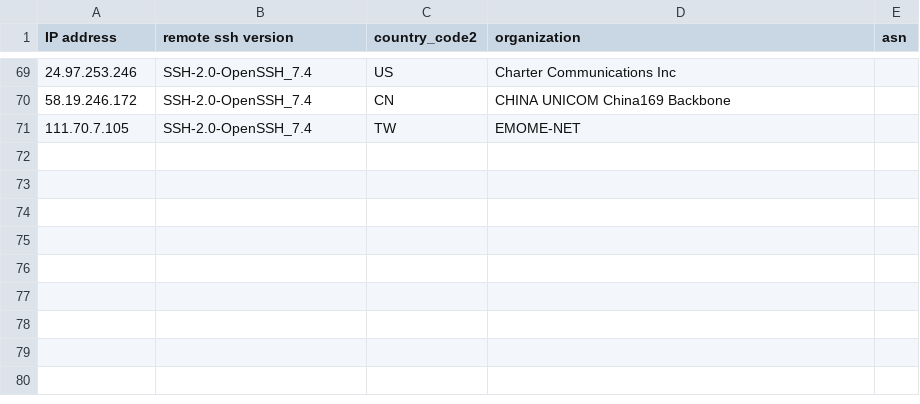
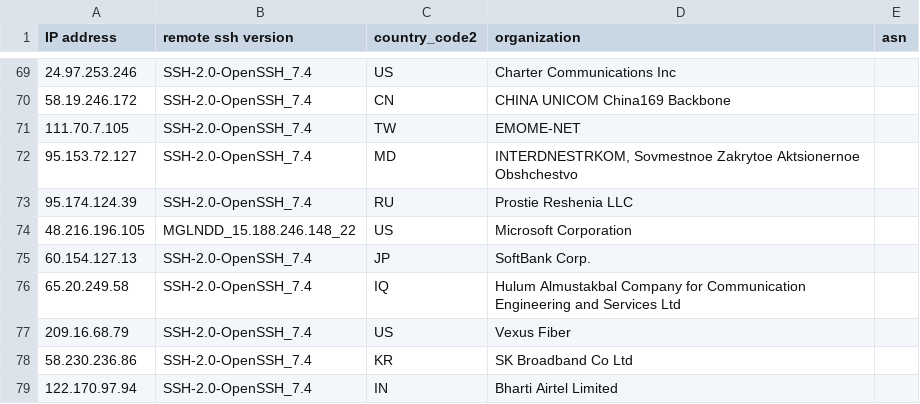
Before and after one commit to euphoria95/cowrie_honeypot_results, a CSV file: 2024-09-16_enrichment.csv, drawn as a sheet; only a part is shown, gaps mark what is left out.

Commit message:
Update enrichment data for 2024-09-16

```diff
--- a/2024-09-16_enrichment.csv
+++ b/2024-09-16_enrichment.csv
@@ -71 +71,9 @@ IP address,remote ssh version,country_code2,organization,asn
 111.70.7.105,SSH-2.0-OpenSSH_7.4,TW,EMOME-NET,
+95.153.72.127,SSH-2.0-OpenSSH_7.4,MD,"INTERDNESTRKOM, Sovmestnoe Zakrytoe Aktsionernoe Obshchestvo",
+95.174.124.39,SSH-2.0-OpenSSH_7.4,RU,Prostie Reshenia LLC,
+48.216.196.105,MGLNDD_15.188.246.148_22,US,Microsoft Corporation,
+60.154.127.13,SSH-2.0-OpenSSH_7.4,JP,SoftBank Corp.,
+65.20.249.58,SSH-2.0-OpenSSH_7.4,IQ,Hulum Almustakbal Company for Communication Engineering and Services Ltd,
+209.16.68.79,SSH-2.0-OpenSSH_7.4,US,Vexus Fiber,
+58.230.236.86,SSH-2.0-OpenSSH_7.4,KR,SK Broadband Co Ltd,
+122.170.97.94,SSH-2.0-OpenSSH_7.4,IN,Bharti Airtel Limited,
```
